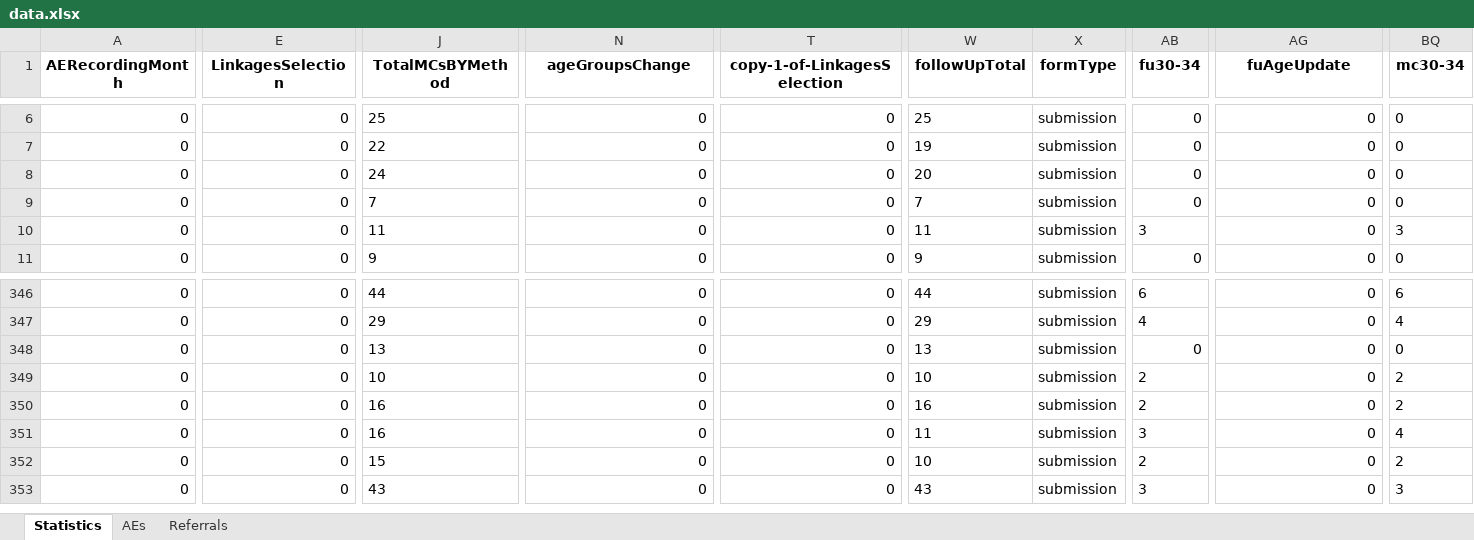
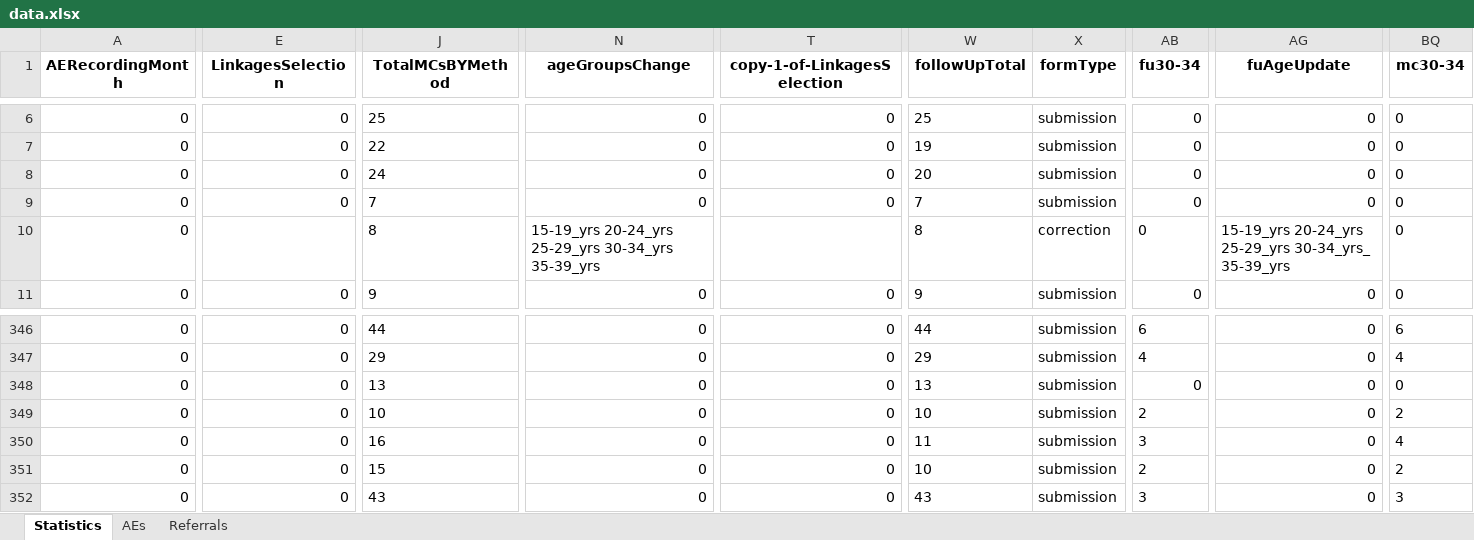
Before and after one commit to ashleymutenha/zazicProgrammaticReport, an Excel workbook: data.xlsx, sheet Statistics, drawn as a sheet; only a part is shown, gaps mark what is left out; values as stored, in another font and other column widths than the file's, no borders; rows hold the shown columns only; the diff covers the shown part only; the diff names each change by its address in the sheet, - before the commit and + after, or states it on an @@ line.

```diff
--- a/data.xlsx (sheet Statistics)
+++ b/data.xlsx (sheet Statistics)
-E10 (LinkagesSelection): 0
+E10 (LinkagesSelection): (empty)
-J10 (TotalMCsBYMethod): 11
+J10 (TotalMCsBYMethod): 8
-N10 (ageGroupsChange): 0
+N10 (ageGroupsChange): 15-19_yrs 20-24_yrs 25-29_yrs 30-34_yrs 35-39_yrs
-T10 (copy-1-of-LinkagesSelection): 0
+T10 (copy-1-of-LinkagesSelection): (empty)
-W10 (followUpTotal): 11
+W10 (followUpTotal): 8
-X10 (formType): submission
+X10 (formType): correction
-AB10 (fu30-34): 3
+AB10 (fu30-34): 0
-AG10 (fuAgeUpdate): 0
+AG10 (fuAgeUpdate): 15-19_yrs 20-24_yrs 25-29_yrs 30-34_yrs_ 35-39_yrs
-BQ10 (mc30-34): 3
+BQ10 (mc30-34): 0
-row 350: 0 | 0 | 16 | 0 | 0 | 16 | submission | 2 | 0 | 2
```
Also changed, not shown: 11 edited cells and cell formats elsewhere in this sheet, ZDIPlookup.xlsx, corrections.xlsx, 7 other files.
